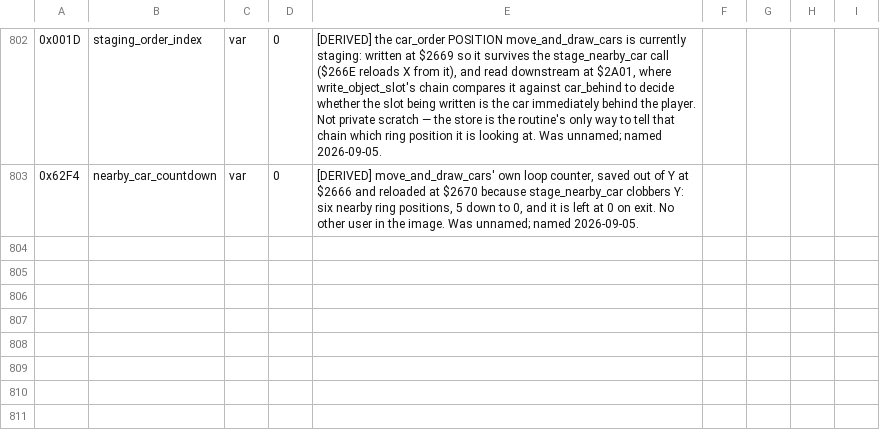
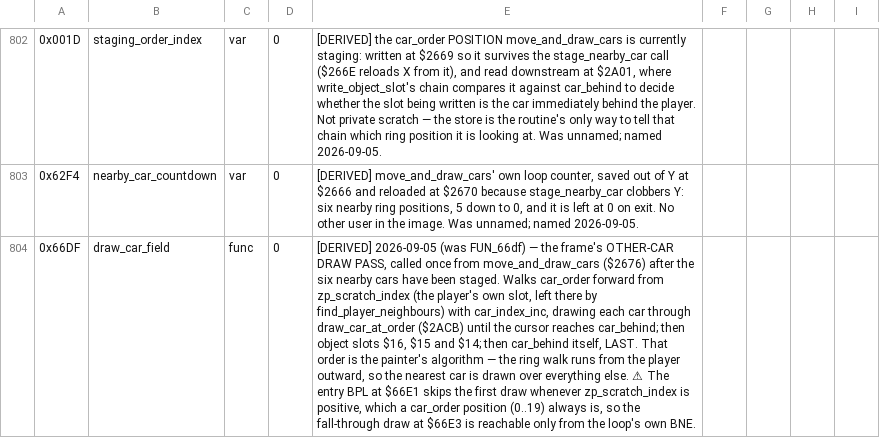
Before and after one commit to Vesuri/revs, a CSV file: disasm/symbols.csv, drawn as a sheet; only a part is shown, gaps mark what is left out; the diff covers the shown part only; the diff names each change by its address in the sheet, - before the commit and + after, or states it on an @@ line.

Commit message:
🔬 Twin #180: draw_car_field ($66DF) — the hot path is now shim-free end to end
FUN_66df was the last transliterated holder of the draw_track_object shim, and it
runs once every frame. Named as part of the work: $66DF draw_car_field (the
other-car DRAW pass) and $2ACB draw_car_at_order (draw_track_object's car entry
point, which turns a car_order POSITION into an object SLOT); the latter is two
lines and is inlined into the twin.

The routine is the painter's algorithm spelled out: the ring walk runs forward
from the player's own position to car_behind, then object slots $16/$15/$14, then
car_behind LAST — nearest drawn over everything.

⚠ Y and V thread from one draw to the next but C does NOT, even though
draw_track_object leaves it live: every draw here is preceded by a CPX ($66E9's
ring stop, $66F5's slot bound) that recomputes the carry. Threading it instead
diverges the exit flag on ~1 case in 5, which is how the first version was caught.

SABOTAGE: 7 defects, 6 detected — three as a diverging frame buffer, one as that
exit carry, and two as a NON-TERMINATING ring walk (a divergence the harness
cannot print but the clock can). The one survivor is explanation three, not a
gap: the ring loop's entryC reaches mem[] on no path, and the SIBLING defect in
the slot loop — where no CPX intervenes before the final draw — IS caught.

⚠ The fixture hung until it excluded shape 9 and called force_shape_tables:
plot_object re-enters below its own clamp, so a plot_shape of exactly 9 loops
BOTH models forever. test_plot_object documents it; this fixture rediscovered it.

validate draw_car_field 3000 cases / 0 mismatch (fully live: A/X/Y + all four
flags); move_and_draw_cars re-run 600 / 0. determinism, -drive, -crash,
endian-lint, Amiga link all clean. Shim holders 15 -> 14.

```diff
--- a/disasm/symbols.csv
+++ b/disasm/symbols.csv
+row 804: 0x66DF | draw_car_field | func | 0 | [DERIVED] 2026-09-05 (was FUN_66df) — the frame's OTHER-CAR DRAW PASS, called once from move_and_draw_cars ($2676) after the six nearby cars have been staged. Walks car_order forward from zp_scratch_index (the player's own slot, left there by find_player_neighbours) with car_index_inc, drawing each car through draw_car_at_order ($2ACB) until the cursor reaches car_behind; then object slots $16, $15 and $14; then car_behind itself, LAST. That order is the painter's algorithm — the ring walk runs from the player outward, so the nearest car is drawn over everything else. ⚠ The entry BPL at $66E1 skips the first draw whenever zp_scratch_index is positive, which a car_order position (0..19) always is, so the fall-through draw at $66E3 is reachable only from the loop's own BNE.
```
Also changed, not shown: 1 added row elsewhere in this file, 5 other files.
